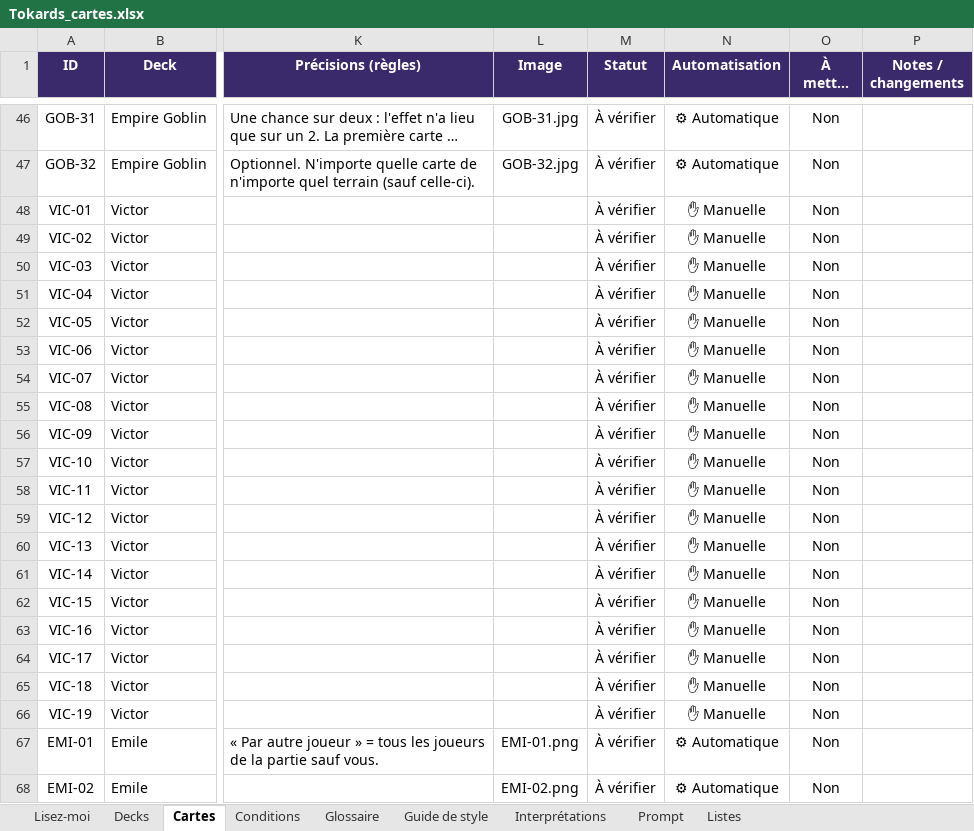
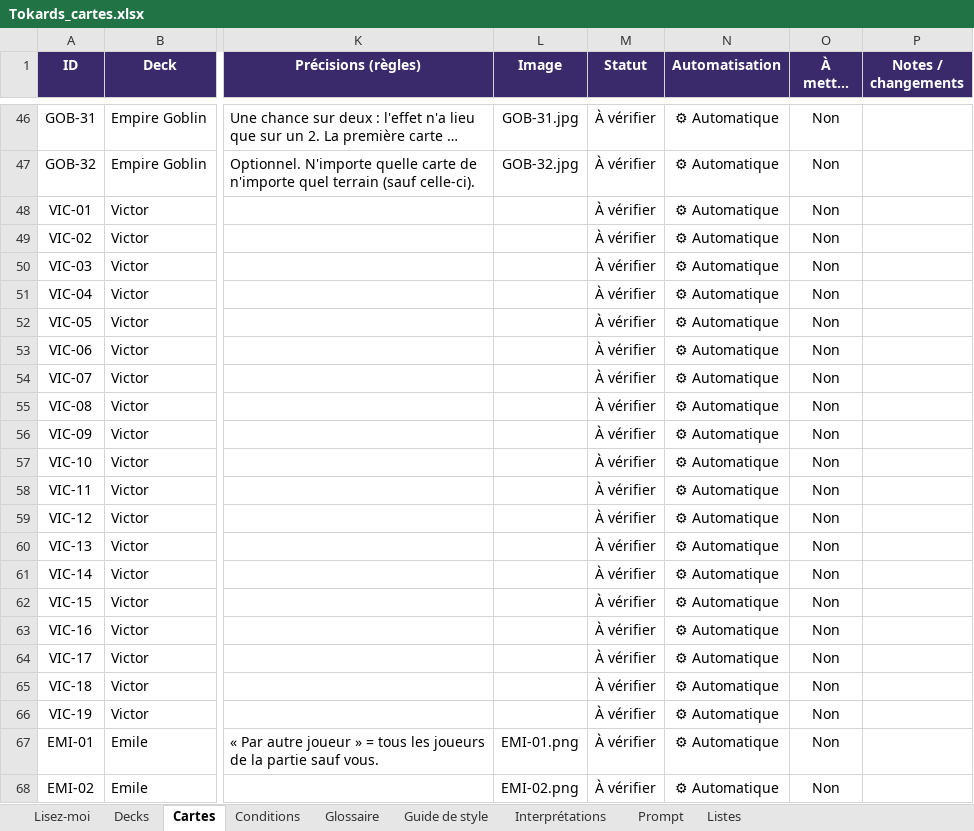
Before and after one commit to Emilezola0/Tokards, an Excel workbook: data/Tokards_cartes.xlsx, sheet Cartes, drawn as a sheet; only a part is shown, gaps mark what is left out; long unchanged cells end in …; values as stored, in another font and other column widths than the file's, no borders; conditional formats not drawn; the diff covers the shown part only; the diff names each change by its address in the sheet, - before the commit and + after, or states it on an @@ line.

```diff
--- a/data/Tokards_cartes.xlsx (sheet Cartes)
+++ b/data/Tokards_cartes.xlsx (sheet Cartes)
-N48:N66 (Automatisation): ✋ Manuelle
+N48:N66 (Automatisation): ⚙ Automatique
```
Also changed, not shown: 19 edited cells elsewhere in this sheet, sheet Interprétations, sheet Conditions, sheet Decks, 13 other files.
